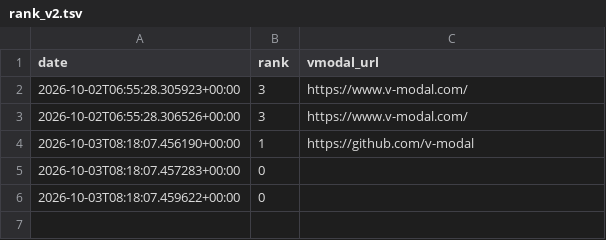
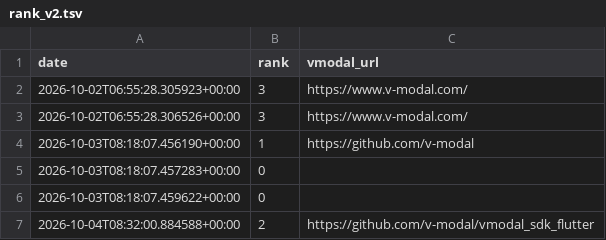
Before and after one commit to arita37/sdfgwu523, a TSV file: zerno/ranking/rank_v2.tsv, drawn as a sheet; the diff names each change by its address in the sheet, - before the commit and + after, or states it on an @@ line.

```diff
--- a/zerno/ranking/rank_v2.tsv
+++ b/zerno/ranking/rank_v2.tsv
+row 7: 2026-10-04T08:32:00.884588+00:00 | 2 | https://github.com/v-modal/vmodal_sdk_flutter
```
Also changed, not shown: zerno/ranking/rank.tsv.
